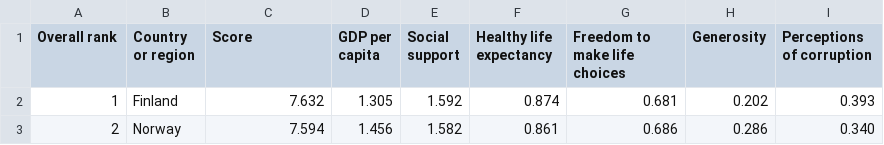
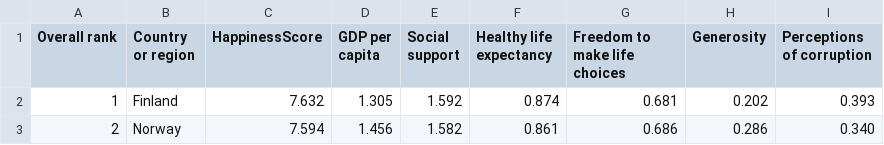
Before and after one commit to MinorM7/dsc205, a CSV file: CountryHappinessRank2018.csv, drawn as a sheet; only a part is shown.

Commit message:
Update CountryHappinessRank2018.csv

```diff
--- a/CountryHappinessRank2018.csv
+++ b/CountryHappinessRank2018.csv
@@ -1,2 +1,2 @@
-Overall rank,Country or region,Score,GDP per capita,Social support,Healthy life expectancy,Freedom to make life choices,Generosity,Perceptions of corruption
+Overall rank,Country or region,HappinessScore,GDP per capita,Social support,Healthy life expectancy,Freedom to make life choices,Generosity,Perceptions of corruption
 1,Finland,7.632,1.305,1.592,0.874,0.681,0.202,0.393
```
